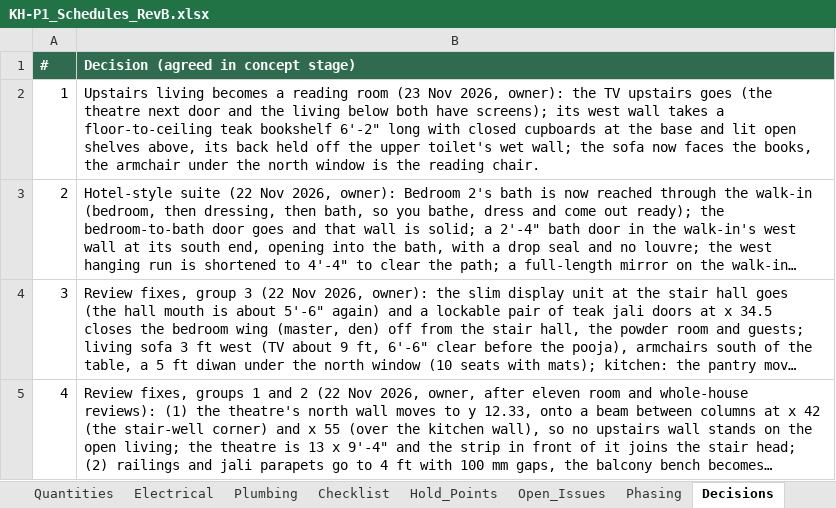
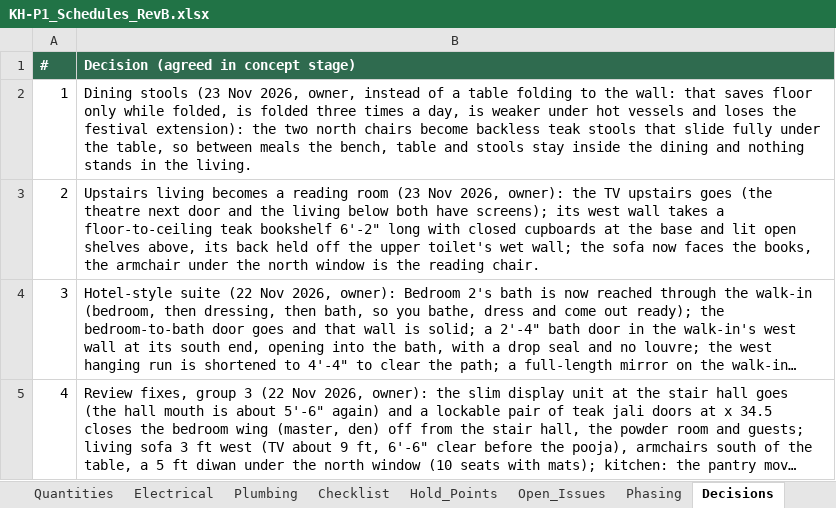
Before and after one commit to tilak-puli/House-plan, an Excel workbook: 03_Schedules/KH-P1_Schedules_RevB.xlsx, sheet Decisions, drawn as a sheet; only a part is shown; the shorter side is filled out with more unchanged rows; long unchanged cells end in …; values as stored, in another font and other column widths than the file's, no borders; addresses are those after the commit; the diff names each change by its address in the sheet, - before the commit and + after, or states it on an @@ line.

```diff
--- a/03_Schedules/KH-P1_Schedules_RevB.xlsx (sheet Decisions)
+++ b/03_Schedules/KH-P1_Schedules_RevB.xlsx (sheet Decisions)
+row 2: 1 | Dining stools (23 Nov 2026, owner, instead of a table folding to the wall: that saves floor only while folded, is folded three times a day, is weaker under hot vessels and loses the festival extension): the two north chairs become backless teak stools that slide fully under the table, so between meals the bench, table and stools stay inside the dining and nothing stands in the living.
@@ column A (#) renumbered from row 3 down @@
```
Also changed, not shown: sheet Furniture, 5 other files.
